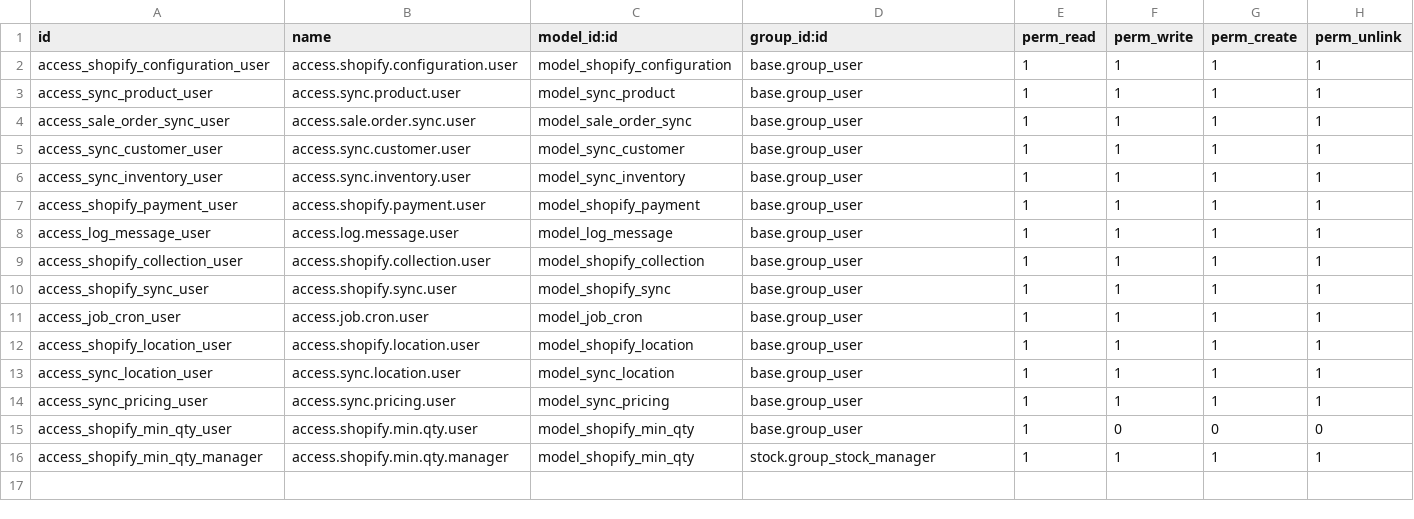
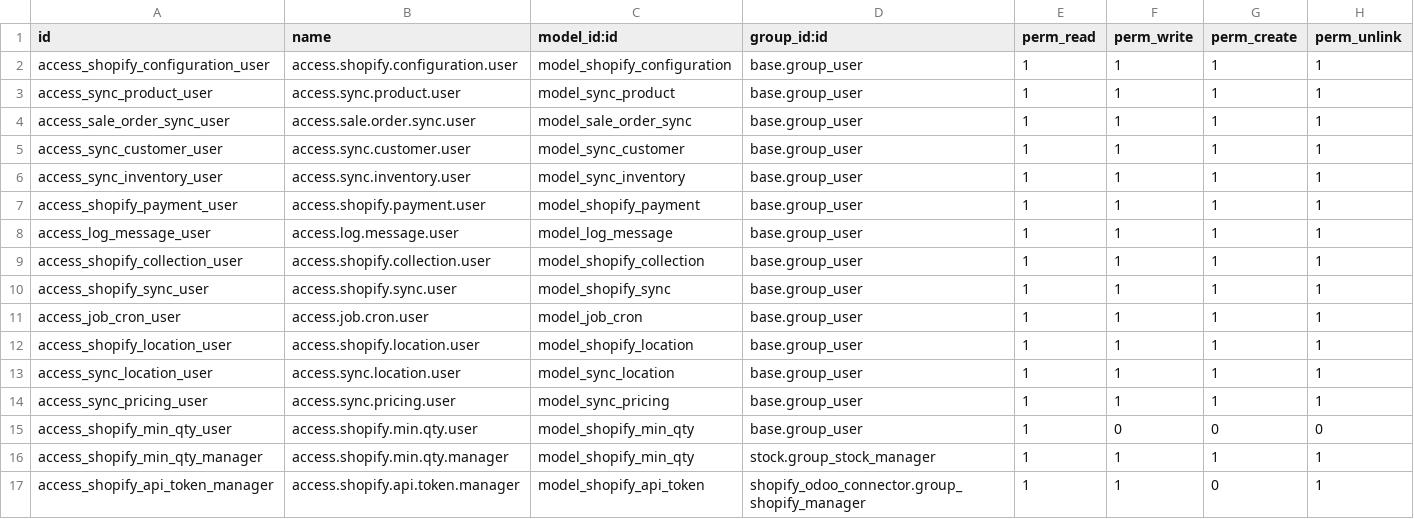
Before and after one commit to hagarOdoo18/tradeline, a CSV file: shopify_odoo_connector/security/ir.model.access.csv, drawn as a sheet; the diff names each change by its address in the sheet, - before the commit and + after, or states it on an @@ line.

```diff
--- a/shopify_odoo_connector/security/ir.model.access.csv
+++ b/shopify_odoo_connector/security/ir.model.access.csv
+row 17: access_shopify_api_token_manager | access.shopify.api.token.manager | model_shopify_api_token | shopify_odoo_connector.group_shopify_manager | 1 | 1 | 0 | 1
```
Also changed, not shown: 7 other files.
